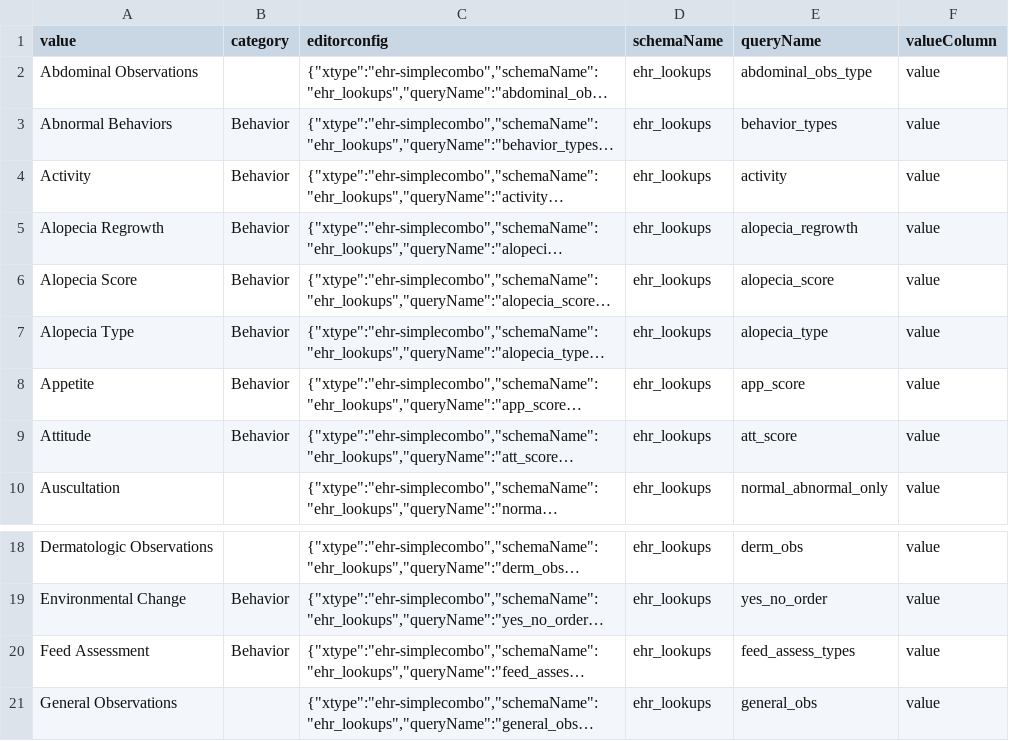
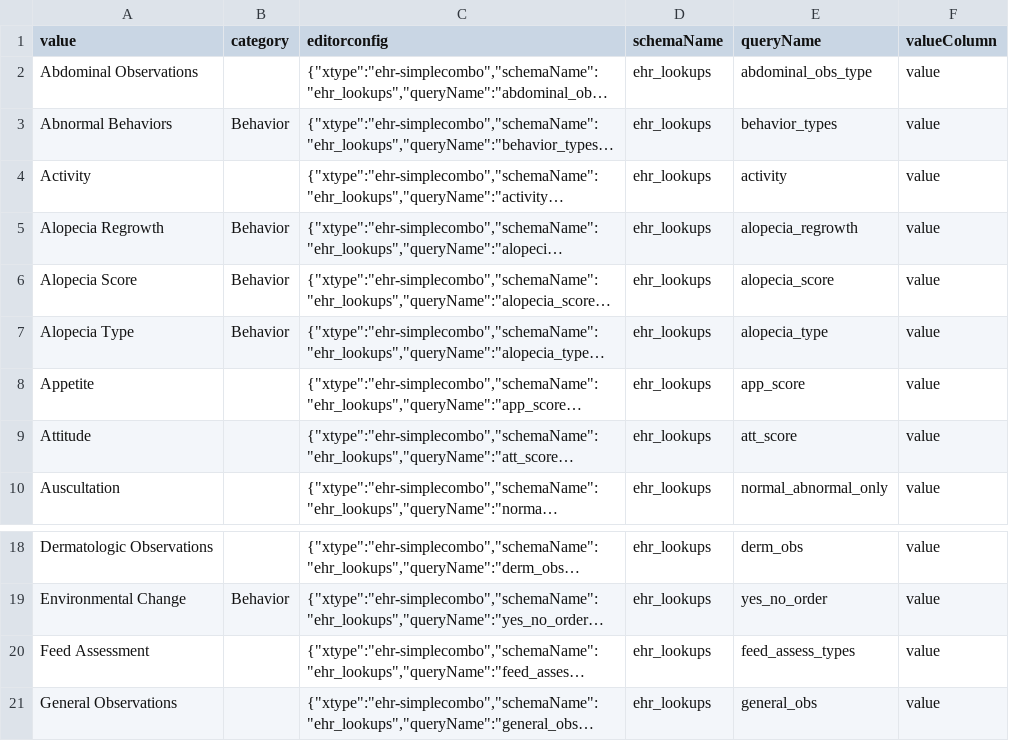
Before and after one commit to LabKey/nircEHRModules, a TSV file: nirc_ehr/resources/data/observation_types.tsv, drawn as a sheet; only a part is shown, gaps mark what is left out; long unchanged cells end in …; the diff names each change by its address in the sheet, - before the commit and + after, or states it on an @@ line.

Commit message:
behavior obs updates

```diff
--- a/nirc_ehr/resources/data/observation_types.tsv
+++ b/nirc_ehr/resources/data/observation_types.tsv
-B4 (category): Behavior
+B4 (category): (empty)
-B8:B9 (category): Behavior
+B8:B9 (category): (empty)
-B20 (category): Behavior
+B20 (category): (empty)
```
Also changed, not shown: 4 other files.
